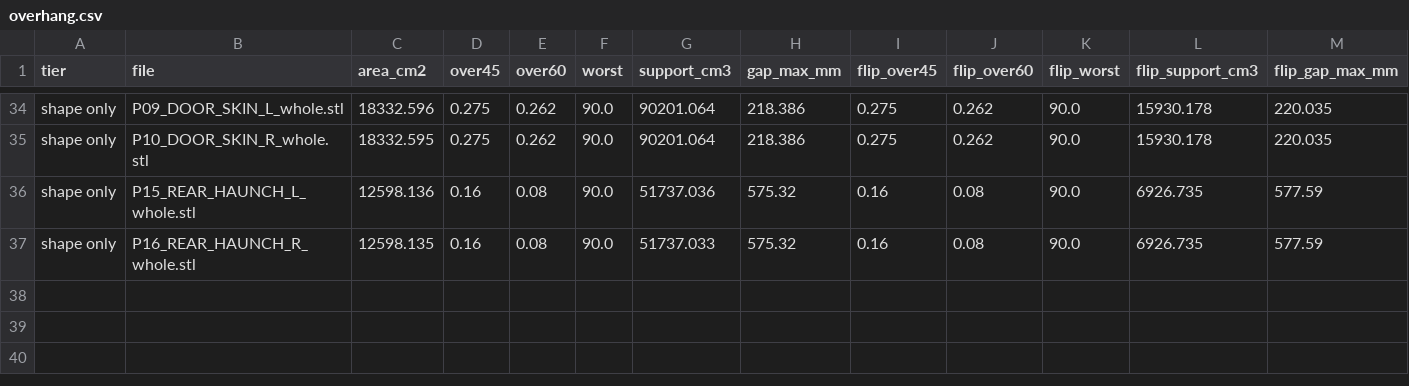
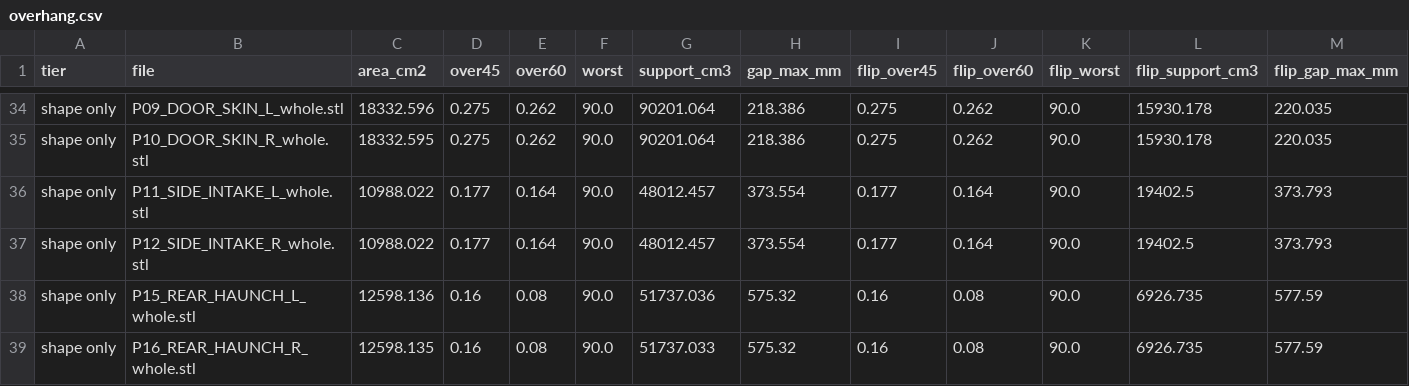
Before and after one commit to drdomayer/vehicle-3d-modeling, a CSV file: 04_ENGINEERING/reports/overhang.csv, drawn as a sheet; only a part is shown, gaps mark what is left out; rows hold the shown columns only; the diff names each change by its address in the sheet, - before the commit and + after, or states it on an @@ line.

```diff
--- a/04_ENGINEERING/reports/overhang.csv
+++ b/04_ENGINEERING/reports/overhang.csv
+row 36: shape only | P11_SIDE_INTAKE_L_whole.stl | 10988.022 | 0.177 | 0.164 | 90.0 | 48012.457 | 373.554 | 0.177 | 0.164 | 90.0 | 19402.5 | 373.793
+row 37: shape only | P12_SIDE_INTAKE_R_whole.stl | 10988.022 | 0.177 | 0.164 | 90.0 | 48012.457 | 373.554 | 0.177 | 0.164 | 90.0 | 19402.5 | 373.793
```
Also changed, not shown: 04_ENGINEERING/reports/shape_only_schedule.csv, 13 other files.
